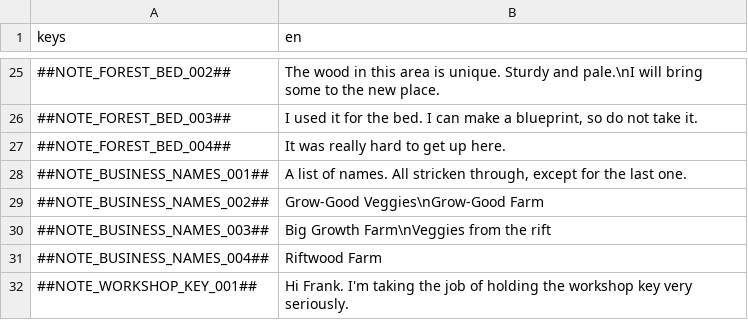
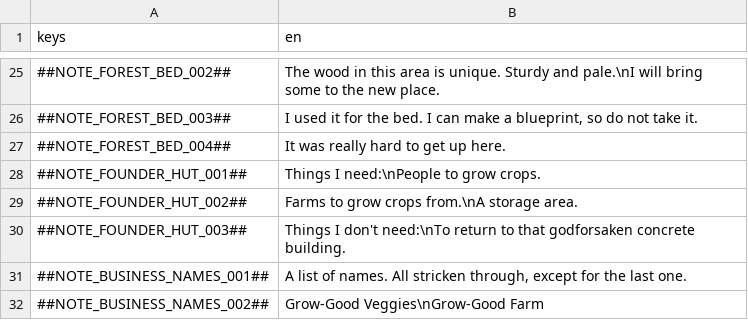
Before and after one commit to flawlesshappiness/BlueskyFarm, a CSV file: Dialogue/dialogue.csv, drawn as a sheet; only a part is shown, gaps mark what is left out; the shorter side is filled out with more unchanged rows.

Commit message:
Added new founder hut note

```diff
--- a/Dialogue/dialogue.csv
+++ b/Dialogue/dialogue.csv
@@ -27,2 +27,5 @@ keys;en
 ##NOTE_FOREST_BED_004##;It was really hard to get up here.
+##NOTE_FOUNDER_HUT_001##;Things I need:\nPeople to grow crops.
+##NOTE_FOUNDER_HUT_002##;Farms to grow crops from.\nA storage area.
+##NOTE_FOUNDER_HUT_003##;Things I don't need:\nTo return to that godforsaken concrete building.
 ##NOTE_BUSINESS_NAMES_001##;A list of names. All stricken through, except for the last one.
```
Also changed, not shown: 2 other files.
